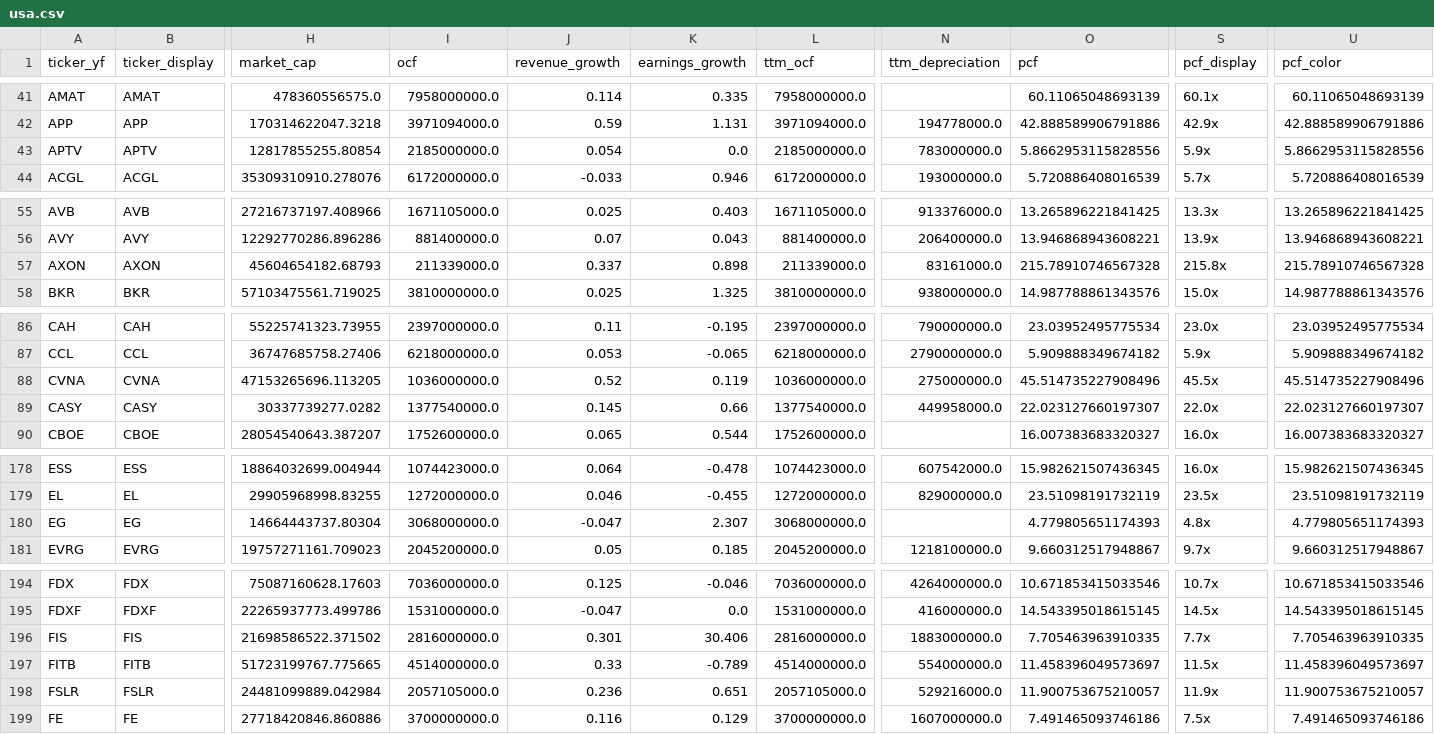
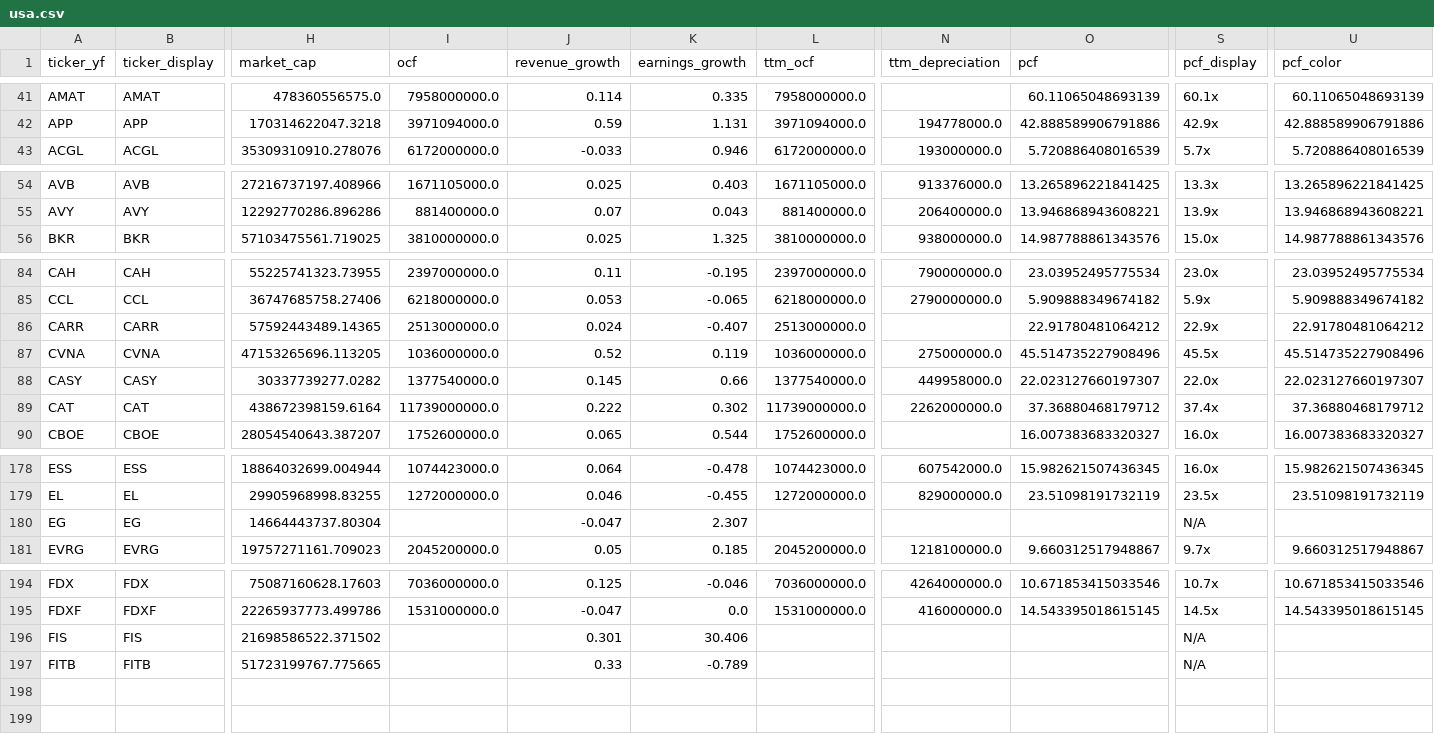
Before and after one commit to hyoseok88/g-valuemap, a CSV file: seeds/usa.csv, drawn as a sheet; only a part is shown, gaps mark what is left out; removed rows and columns are numbered as before the commit, all else as after; rows hold the shown columns only; the diff covers the shown part only; the diff names each change by its address in the sheet, - before the commit and + after, or states it on an @@ line.

```diff
--- a/seeds/usa.csv
+++ b/seeds/usa.csv
-row 43: APTV | APTV | 12817855255.80854 | 2185000000.0 | 0.054 | 0.0 | 2185000000.0 | 783000000.0 | 5.8662953115828556 | 5.9x | 5.8662953115828556
-row 57: AXON | AXON | 45604654182.68793 | 211339000.0 | 0.337 | 0.898 | 211339000.0 | 83161000.0 | 215.78910746567328 | 215.8x | 215.78910746567328
+row 86: CARR | CARR | 57592443489.14365 | 2513000000.0 | 0.024 | -0.407 | 2513000000.0 |  | 22.91780481064212 | 22.9x | 22.91780481064212
+row 89: CAT | CAT | 438672398159.6164 | 11739000000.0 | 0.222 | 0.302 | 11739000000.0 | 2262000000.0 | 37.36880468179712 | 37.4x | 37.36880468179712
-I180 (ocf): 3068000000.0
+I180 (ocf): (empty)
-L180 (ttm_ocf): 3068000000.0
+L180 (ttm_ocf): (empty)
-O180 (pcf): 4.779805651174393
+O180 (pcf): (empty)
-S180 (pcf_display): 4.8x
+S180 (pcf_display): N/A
-U180 (pcf_color): 4.779805651174393
+U180 (pcf_color): (empty)
-I196 (ocf): 2816000000.0
+I196 (ocf): (empty)
-L196 (ttm_ocf): 2816000000.0
+L196 (ttm_ocf): (empty)
-N196 (ttm_depreciation): 1883000000.0
+N196 (ttm_depreciation): (empty)
-O196 (pcf): 7.705463963910335
+O196 (pcf): (empty)
-S196 (pcf_display): 7.7x
+S196 (pcf_display): N/A
-U196 (pcf_color): 7.705463963910335
+U196 (pcf_color): (empty)
-I197 (ocf): 4514000000.0
+I197 (ocf): (empty)
-L197 (ttm_ocf): 4514000000.0
+L197 (ttm_ocf): (empty)
-N197 (ttm_depreciation): 554000000.0
+N197 (ttm_depreciation): (empty)
-O197 (pcf): 11.458396049573697
+O197 (pcf): (empty)
-S197 (pcf_display): 11.5x
+S197 (pcf_display): N/A
-U197 (pcf_color): 11.458396049573697
+U197 (pcf_color): (empty)
-row 198: FSLR | FSLR | 24481099889.042984 | 2057105000.0 | 0.236 | 0.651 | 2057105000.0 | 529216000.0 | 11.900753675210057 | 11.9x | 11.900753675210057
-row 199: FE | FE | 27718420846.860886 | 3700000000.0 | 0.116 | 0.129 | 3700000000.0 | 1607000000.0 | 7.491465093746186 | 7.5x | 7.491465093746186
```
Also changed, not shown: 4 edited cells elsewhere in this file, seeds/korea.csv.
